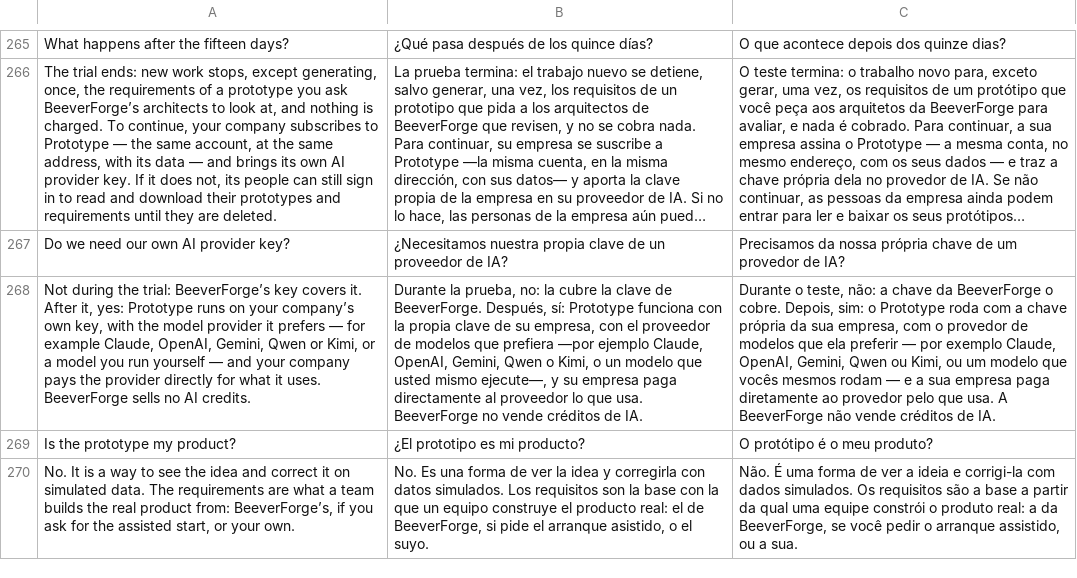
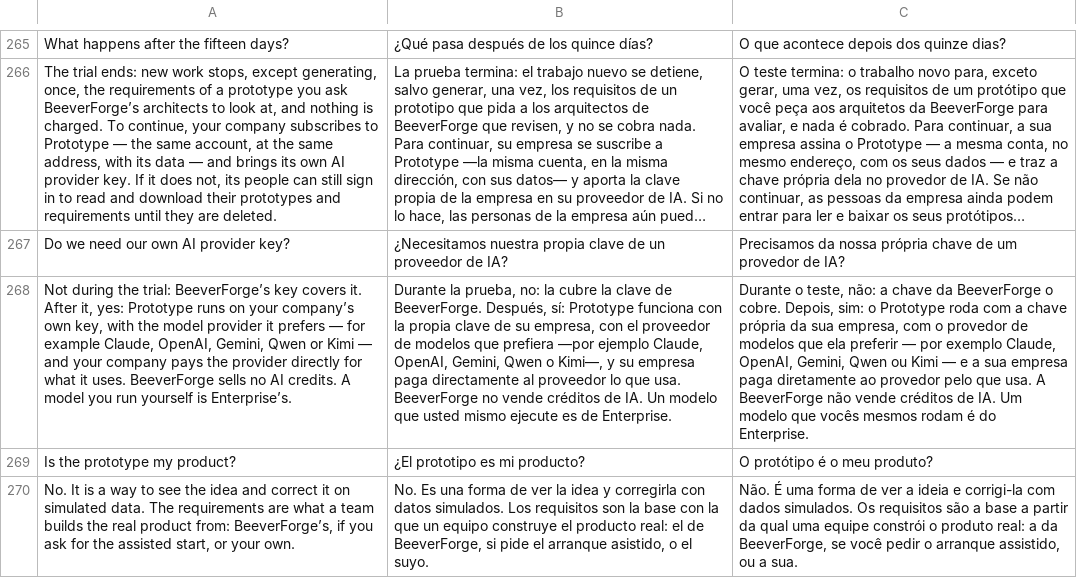
Before and after one commit to BeeverForge/beeverforge-website, a TSV file: scripts/translations.tsv, drawn as a sheet; only a part is shown, gaps mark what is left out; long unchanged cells end in …; the diff names each change by its address in the sheet, - before the commit and + after, or states it on an @@ line.

Commit message:
The terms' §3 and the Try page's AI-key answer say what the approved words say: the company's space in the one Prototype Builder, and a model you run yourself as Enterprise's; the texts dated 2026-11-02, the day they are published

```diff
--- a/scripts/translations.tsv
+++ b/scripts/translations.tsv
-A268: …Qwen or Kimi, or a model you run yourself — and your company pays the provider directly for what it uses. BeeverForge sells no AI credits.
+A268: …Qwen or Kimi — and your company pays the provider directly for what it uses. BeeverForge sells no AI credits. A model you run yourself is Enterprise’s.
-B268: …Qwen o Kimi, o un modelo que usted mismo ejecute—, y su empresa paga directamente al proveedor lo que usa. BeeverForge no vende créditos de IA.
+B268: …Qwen o Kimi—, y su empresa paga directamente al proveedor lo que usa. BeeverForge no vende créditos de IA. Un modelo que usted mismo ejecute es de Enterprise.
-C268: …Qwen ou Kimi, ou um modelo que vocês mesmos rodam — e a sua empresa paga diretamente ao provedor pelo que usa. A BeeverForge não vende créditos de IA.
+C268: …Qwen ou Kimi — e a sua empresa paga diretamente ao provedor pelo que usa. A BeeverForge não vende créditos de IA. Um modelo que vocês mesmos rodam é do Enterprise.
```
Also changed, not shown: 29 other files.
